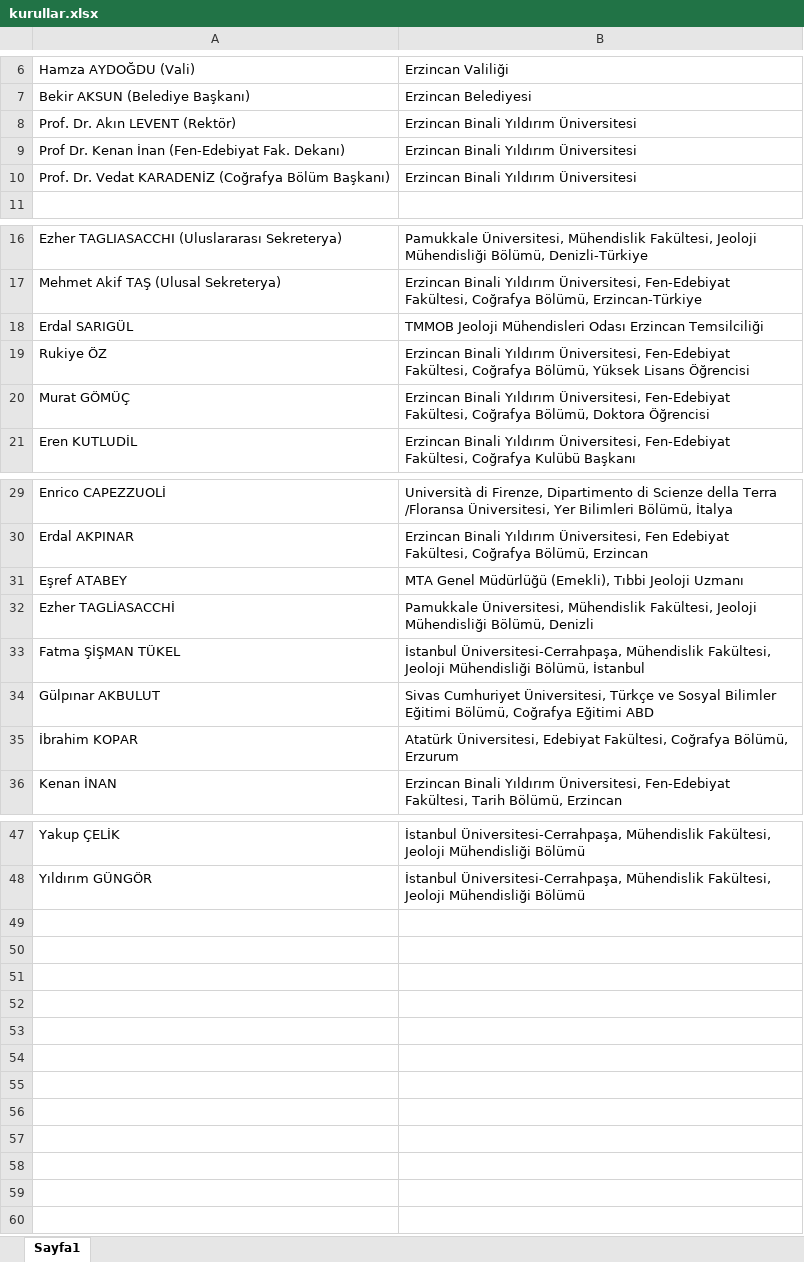
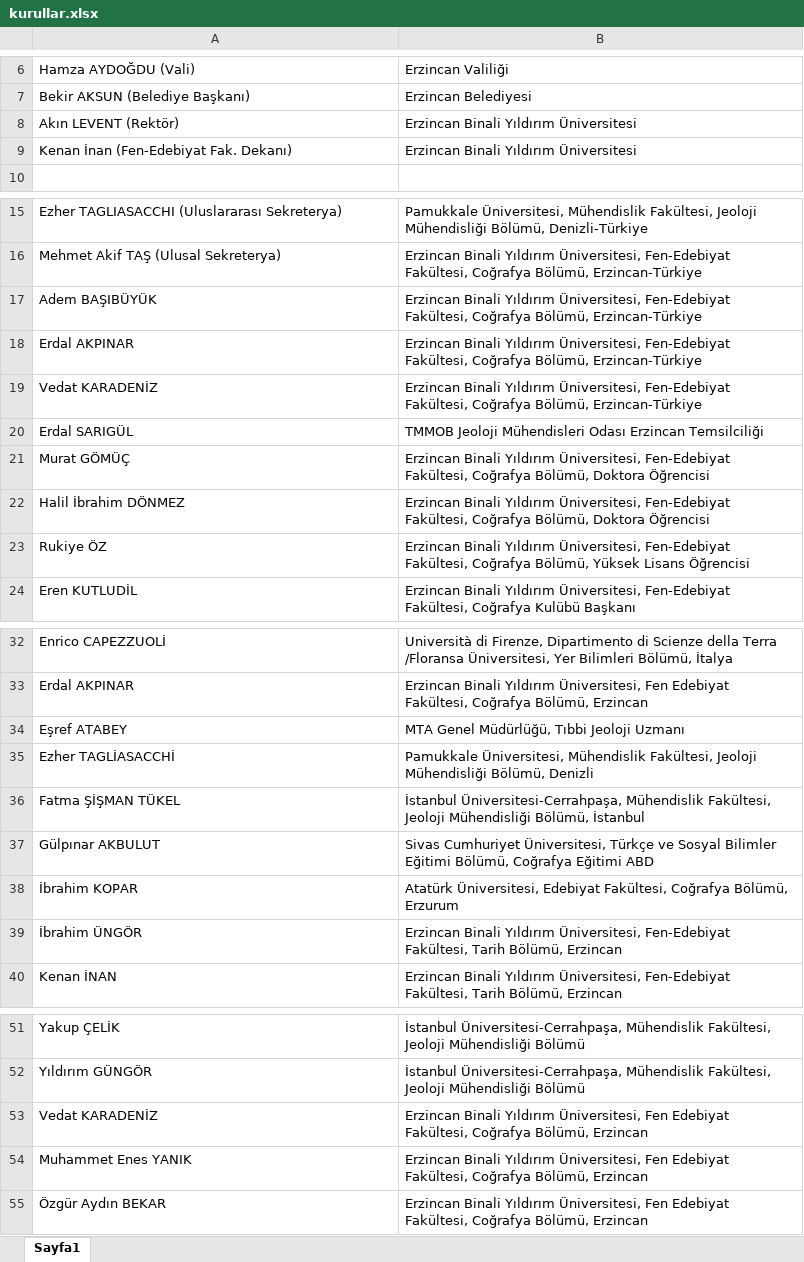
Before and after one commit to mhmakftas/erzincan-workshop, an Excel workbook: fotolar/kurullar.xlsx, sheet Sayfa1, drawn as a sheet; only a part is shown, gaps mark what is left out; values as stored, in another font and other column widths than the file's, no cell formats; removed rows and columns are numbered as before the commit, all else as after; the diff names each change by its address in the sheet, - before the commit and + after, or states it on an @@ line.

```diff
--- a/fotolar/kurullar.xlsx (sheet Sayfa1)
+++ b/fotolar/kurullar.xlsx (sheet Sayfa1)
-A8: Prof. Dr. Akın LEVENT (Rektör)
+A8: Akın LEVENT (Rektör)
-A9: Prof Dr. Kenan İnan (Fen-Edebiyat Fak. Dekanı)
+A9: Kenan İnan (Fen-Edebiyat Fak. Dekanı)
-row 10: Prof. Dr. Vedat KARADENİZ (Coğrafya Bölüm Başkanı) | Erzincan Binali Yıldırım Üniversitesi
+row 17: Adem BAŞIBÜYÜK | Erzincan Binali Yıldırım Üniversitesi, Fen-Edebiyat Fakültesi, Coğrafya Bölümü, Erzincan-Türkiye
+row 18: Erdal AKPINAR | Erzincan Binali Yıldırım Üniversitesi, Fen-Edebiyat Fakültesi, Coğrafya Bölümü, Erzincan-Türkiye
+row 19: Vedat KARADENİZ | Erzincan Binali Yıldırım Üniversitesi, Fen-Edebiyat Fakültesi, Coğrafya Bölümü, Erzincan-Türkiye
@@ row 20 moved to row 21: Murat GÖMÜÇ @@
+row 22: Halil İbrahim DÖNMEZ | Erzincan Binali Yıldırım Üniversitesi, Fen-Edebiyat Fakültesi, Coğrafya Bölümü, Doktora Öğrencisi
-B34: MTA Genel Müdürlüğü (Emekli), Tıbbi Jeoloji…
+B34: MTA Genel Müdürlüğü, Tıbbi Jeoloji…
+row 39: İbrahim ÜNGÖR | Erzincan Binali Yıldırım Üniversitesi, Fen-Edebiyat Fakültesi, Tarih Bölümü, Erzincan
+row 53: Vedat KARADENİZ | Erzincan Binali Yıldırım Üniversitesi, Fen Edebiyat Fakültesi, Coğrafya Bölümü, Erzincan
+row 54: Muhammet Enes YANIK | Erzincan Binali Yıldırım Üniversitesi, Fen Edebiyat Fakültesi, Coğrafya Bölümü, Erzincan
+row 55: Özgür Aydın BEKAR | Erzincan Binali Yıldırım Üniversitesi, Fen Edebiyat Fakültesi, Coğrafya Bölümü, Erzincan
```
Also changed, not shown: cell formats, 5 other files.
